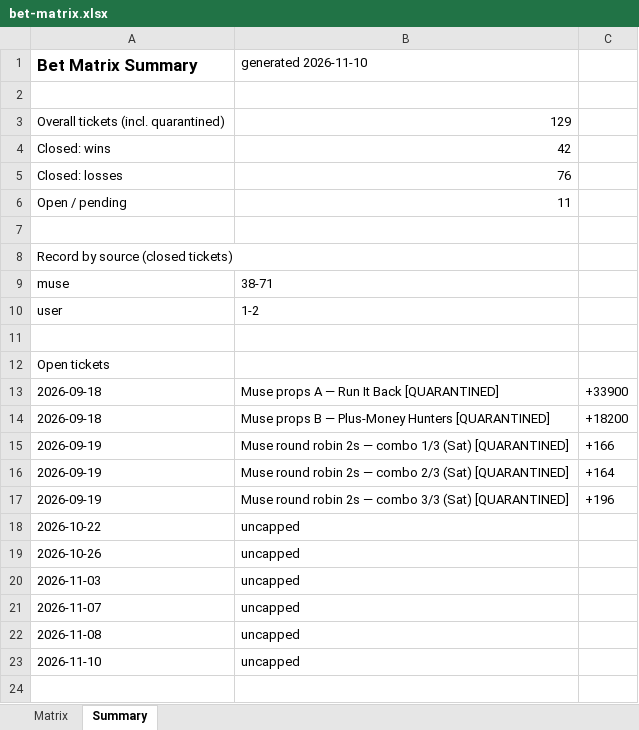
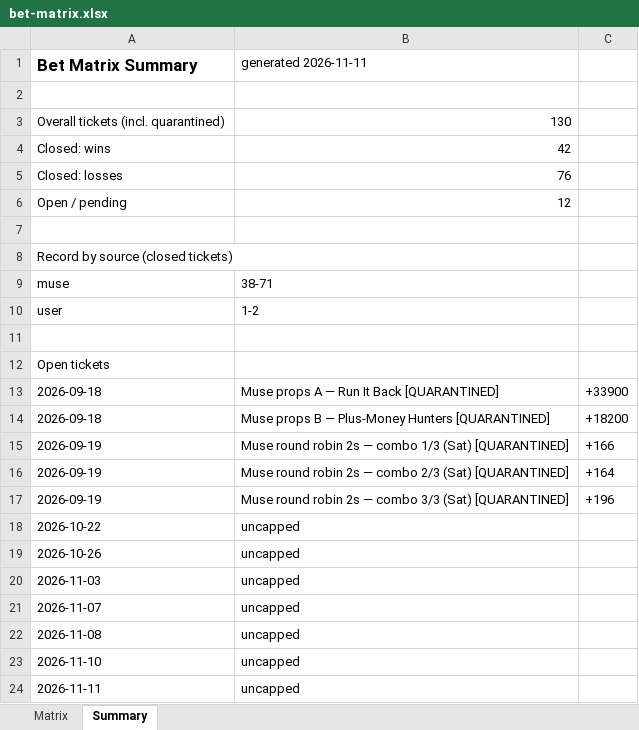
Before and after one commit to Svyable/muse-bets, an Excel workbook: data/bet-matrix.xlsx, sheet Summary, drawn as a sheet; values as stored, in another font and other column widths than the file's, no borders; the diff names each change by its address in the sheet, - before the commit and + after, or states it on an @@ line.

```diff
--- a/data/bet-matrix.xlsx (sheet Summary)
+++ b/data/bet-matrix.xlsx (sheet Summary)
-B1: generated 2026-11-10
+B1: generated 2026-11-11
-B3 (generated 2026-11-11): 129
+B3 (generated 2026-11-11): 130
-B6 (generated 2026-11-11): 11
+B6 (generated 2026-11-11): 12
+row 24: 2026-11-11 | uncapped
```
Also changed, not shown: sheet Matrix, 3 other files.
